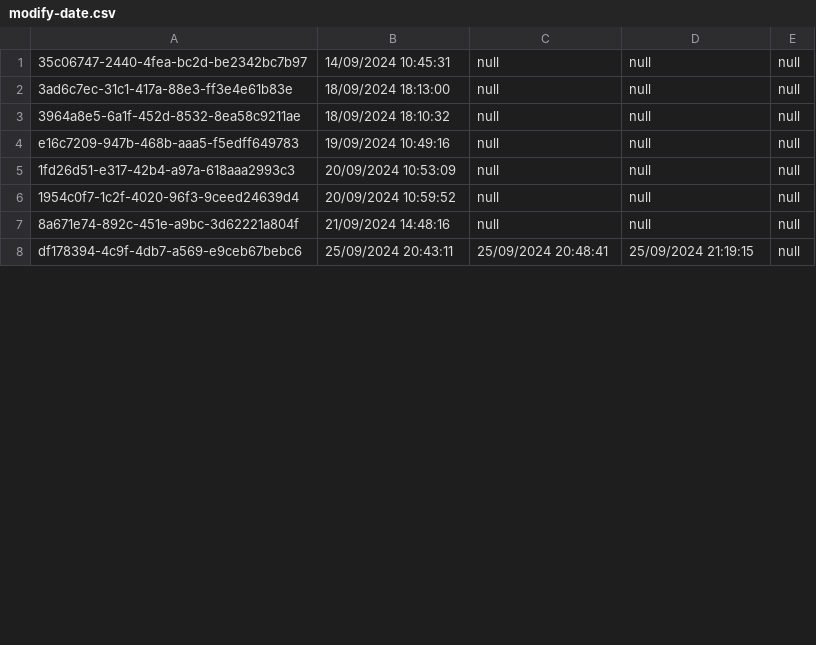
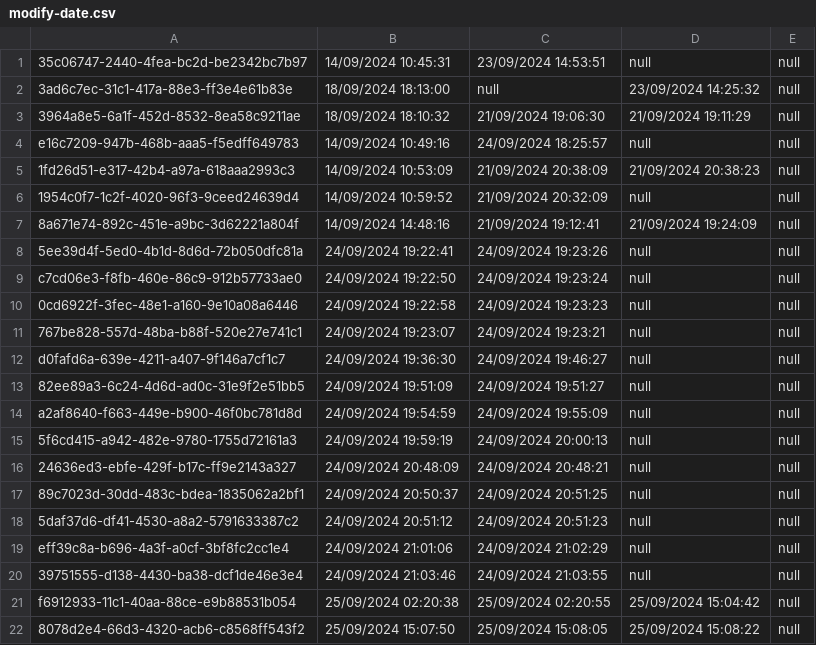
Before and after one commit to thg1rb/my-appeal, a CSV file: data/modify-date.csv, drawn as a sheet; only a part is shown; the diff covers the shown part only.

```diff
--- a/data/modify-date.csv
+++ b/data/modify-date.csv
@@ -1,8 +1,22 @@
-35c06747-2440-4fea-bc2d-be2342bc7b97,14/09/2024 10:45:31,null,null,null
-3ad6c7ec-31c1-417a-88e3-ff3e4e61b83e,18/09/2024 18:13:00,null,null,null
-3964a8e5-6a1f-452d-8532-8ea58c9211ae,18/09/2024 18:10:32,null,null,null
-e16c7209-947b-468b-aaa5-f5edff649783,19/09/2024 10:49:16,null,null,null
-1fd26d51-e317-42b4-a97a-618aaa2993c3,20/09/2024 10:53:09,null,null,null
-1954c0f7-1c2f-4020-96f3-9ceed24639d4,20/09/2024 10:59:52,null,null,null
-8a671e74-892c-451e-a9bc-3d62221a804f,21/09/2024 14:48:16,null,null,null
-df178394-4c9f-4db7-a569-e9ceb67bebc6,25/09/2024 20:43:11,25/09/2024 20:48:41,25/09/2024 21:19:15,null
+35c06747-2440-4fea-bc2d-be2342bc7b97,14/09/2024 10:45:31,23/09/2024 14:53:51,null,null
+3ad6c7ec-31c1-417a-88e3-ff3e4e61b83e,18/09/2024 18:13:00,null,23/09/2024 14:25:32,null
+3964a8e5-6a1f-452d-8532-8ea58c9211ae,18/09/2024 18:10:32,21/09/2024 19:06:30,21/09/2024 19:11:29,null
+e16c7209-947b-468b-aaa5-f5edff649783,14/09/2024 10:49:16,24/09/2024 18:25:57,null,null
+1fd26d51-e317-42b4-a97a-618aaa2993c3,14/09/2024 10:53:09,21/09/2024 20:38:09,21/09/2024 20:38:23,null
+1954c0f7-1c2f-4020-96f3-9ceed24639d4,14/09/2024 10:59:52,21/09/2024 20:32:09,null,null
+8a671e74-892c-451e-a9bc-3d62221a804f,14/09/2024 14:48:16,21/09/2024 19:12:41,21/09/2024 19:24:09,null
+5ee39d4f-5ed0-4b1d-8d6d-72b050dfc81a,24/09/2024 19:22:41,24/09/2024 19:23:26,null,null
+c7cd06e3-f8fb-460e-86c9-912b57733ae0,24/09/2024 19:22:50,24/09/2024 19:23:24,null,null
+0cd6922f-3fec-48e1-a160-9e10a08a6446,24/09/2024 19:22:58,24/09/2024 19:23:23,null,null
+767be828-557d-48ba-b88f-520e27e741c1,24/09/2024 19:23:07,24/09/2024 19:23:21,null,null
+d0fafd6a-639e-4211-a407-9f146a7cf1c7,24/09/2024 19:36:30,24/09/2024 19:46:27,null,null
+82ee89a3-6c24-4d6d-ad0c-31e9f2e51bb5,24/09/2024 19:51:09,24/09/2024 19:51:27,null,null
+a2af8640-f663-449e-b900-46f0bc781d8d,24/09/2024 19:54:59,24/09/2024 19:55:09,null,null
+5f6cd415-a942-482e-9780-1755d72161a3,24/09/2024 19:59:19,24/09/2024 20:00:13,null,null
+24636ed3-ebfe-429f-b17c-ff9e2143a327,24/09/2024 20:48:09,24/09/2024 20:48:21,null,null
+89c7023d-30dd-483c-bdea-1835062a2bf1,24/09/2024 20:50:37,24/09/2024 20:51:25,null,null
+5daf37d6-df41-4530-a8a2-5791633387c2,24/09/2024 20:51:12,24/09/2024 20:51:23,null,null
+eff39c8a-b696-4a3f-a0cf-3bf8fc2cc1e4,24/09/2024 21:01:06,24/09/2024 21:02:29,null,null
+39751555-d138-4430-ba38-dcf1de46e3e4,24/09/2024 21:03:46,24/09/2024 21:03:55,null,null
+f6912933-11c1-40aa-88ce-e9b88531b054,25/09/2024 02:20:38,25/09/2024 02:20:55,25/09/2024 15:04:42,null
+8078d2e4-66d3-4320-acb6-c8568ff543f2,25/09/2024 15:07:50,25/09/2024 15:08:05,25/09/2024 15:08:22,null
```
Also changed, not shown: 4 added rows and 2 removed rows elsewhere in this file, data/appeal-list.csv, data/users/advisor.csv, 6 other files.
